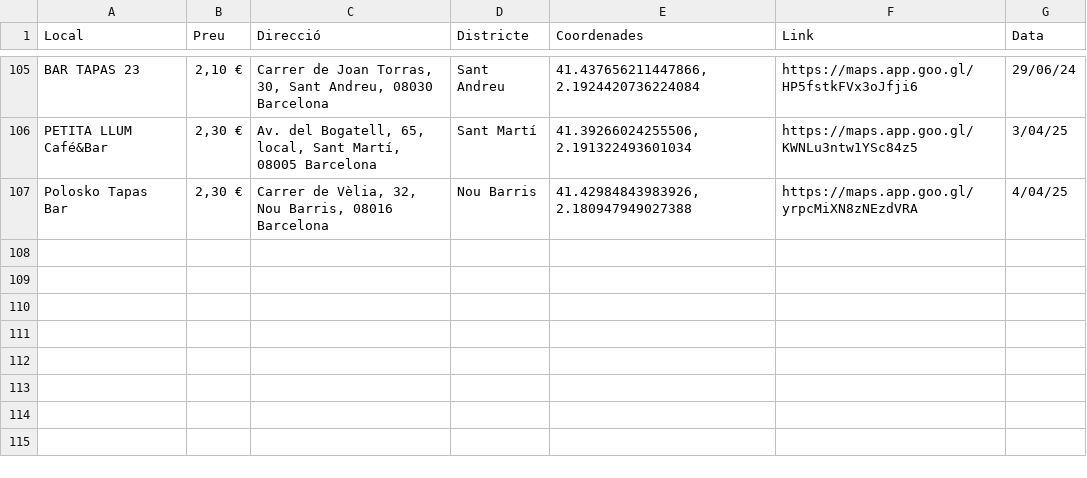
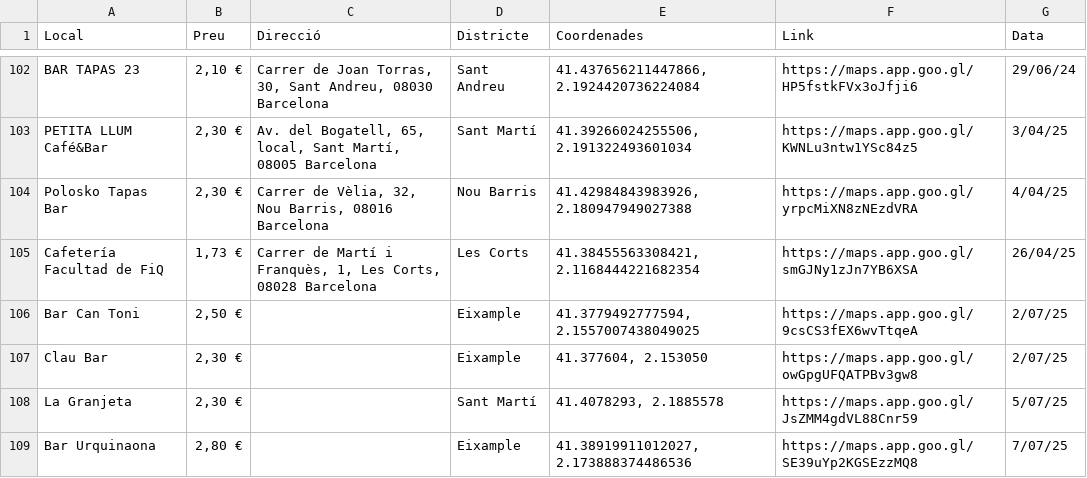
Before and after one commit to birresbcn/birresbcn.github.io, a CSV file: data/dades_birres.csv, drawn as a sheet; only a part is shown, gaps mark what is left out; the diff covers the shown part only; the diff names each change by its address in the sheet, - before the commit and + after, or states it on an @@ line.

```diff
--- a/data/dades_birres.csv
+++ b/data/dades_birres.csv
+row 105: Cafetería Facultad de FiQ | 1,73 € | Carrer de Martí i Franquès, 1, Les Corts, 08028 Barcelona | Les Corts | 41.38455563308421, 2.1168444221682354 | https://maps.app.goo.gl/smGJNy1zJn7YB6XSA | 26/04/25
+row 106: Bar Can Toni | 2,50 € |  | Eixample | 41.3779492777594, 2.1557007438049025 | https://maps.app.goo.gl/9csCS3fEX6wvTtqeA | 2/07/25
+row 107: Clau Bar | 2,30 € |  | Eixample | 41.377604, 2.153050 | https://maps.app.goo.gl/owGpgUFQATPBv3gw8 | 2/07/25
+row 108: La Granjeta | 2,30 € |  | Sant Martí | 41.4078293, 2.1885578 | https://maps.app.goo.gl/JsZMM4gdVL88Cnr59 | 5/07/25
+row 109: Bar Urquinaona | 2,80 € |  | Eixample | 41.38919911012027, 2.173888374486536 | https://maps.app.goo.gl/SE39uYp2KGSEzzMQ8 | 7/07/25
```
Also changed, not shown: 4 added rows, 3 removed rows and 5 moved rows elsewhere in this file, 1 other file.
